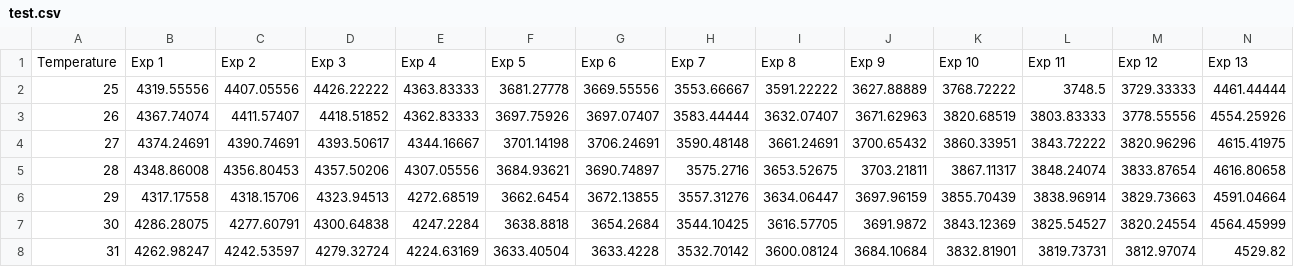
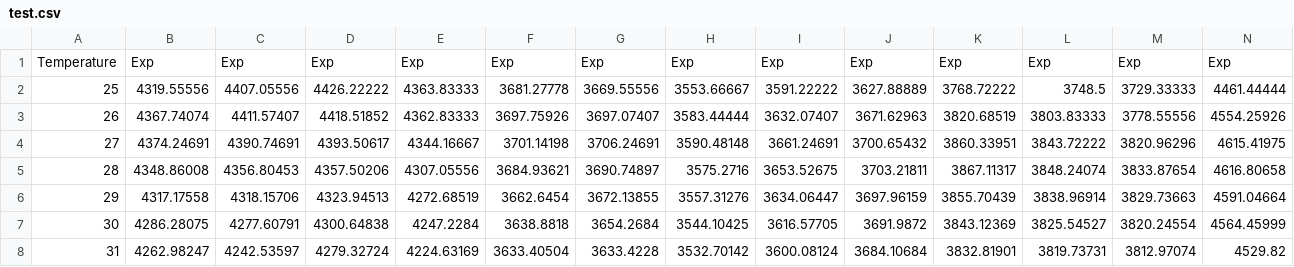
Before and after one commit to Warinf/Course, a CSV file: test.csv, drawn as a sheet; only a part is shown; the diff covers the shown part only; the diff names each change by its address in the sheet, - before the commit and + after, or states it on an @@ line.

```diff
--- a/test.csv
+++ b/test.csv
-B1: Exp 1
+B1: Exp
-C1: Exp 2
+C1: Exp
-D1: Exp 3
+D1: Exp
-E1: Exp 4
+E1: Exp
-F1: Exp 5
+F1: Exp
-G1: Exp 6
+G1: Exp
-H1: Exp 7
+H1: Exp
-I1: Exp 8
+I1: Exp
-J1: Exp 9
+J1: Exp
-K1: Exp 10
+K1: Exp
-L1: Exp 11
+L1: Exp
-M1: Exp 12
+M1: Exp
-N1: Exp 13
+N1: Exp
```
Also changed, not shown: 42 edited cells elsewhere in this file, 4 other files.
